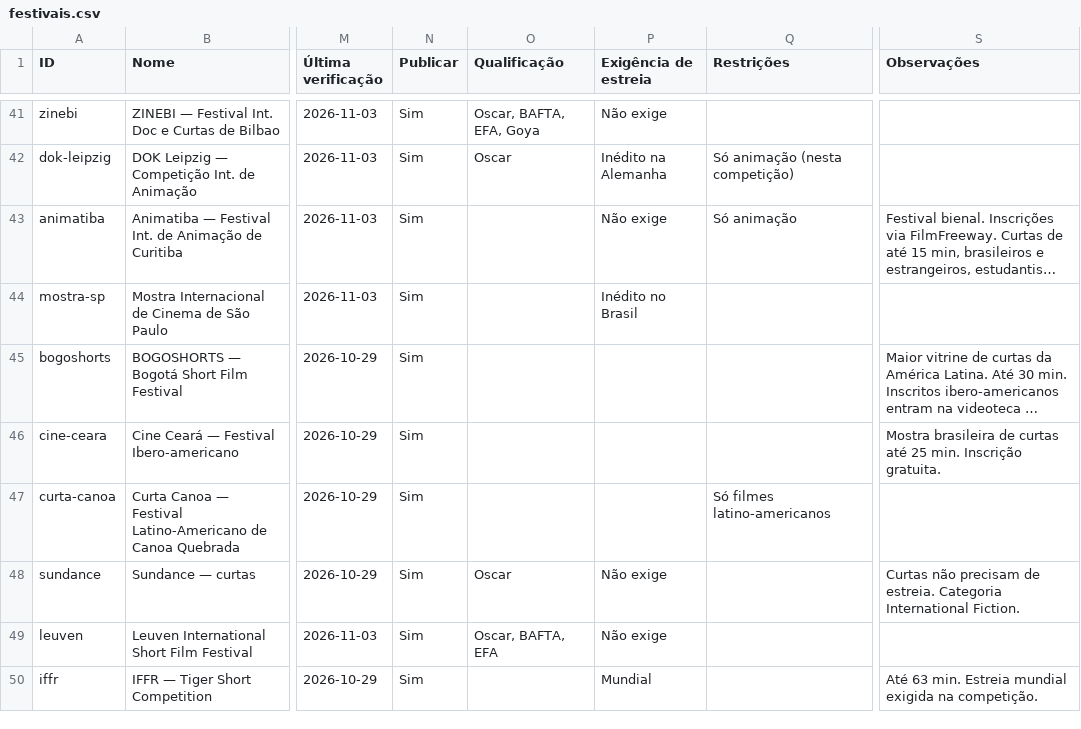
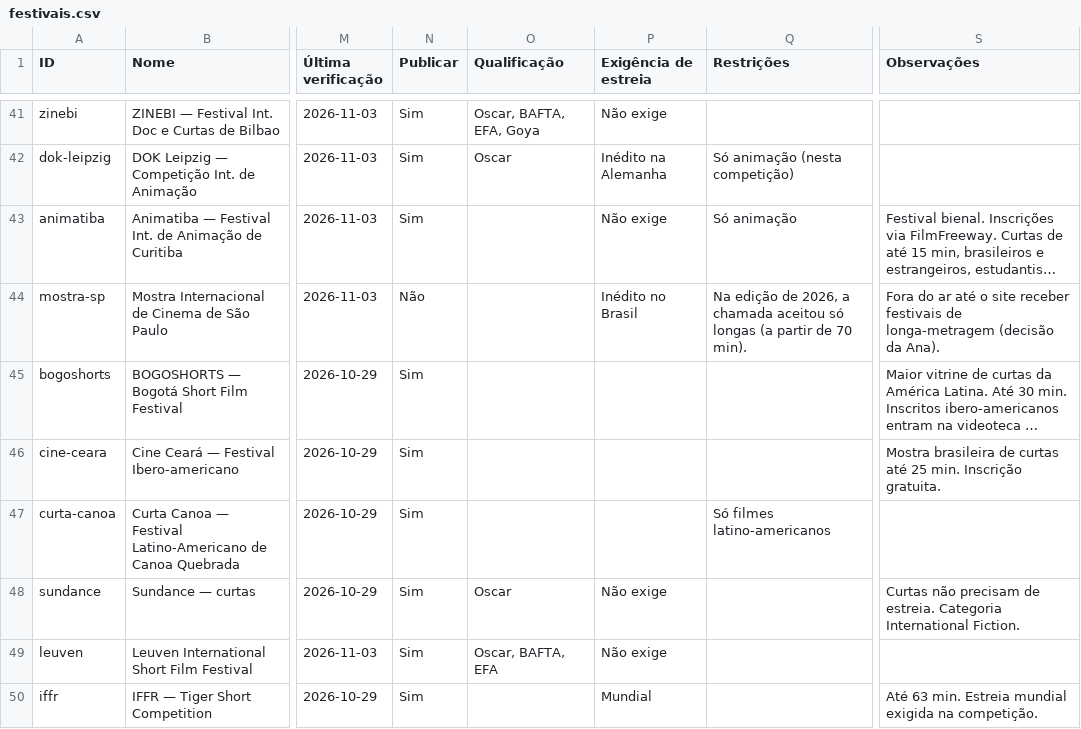
Before and after one commit to aeathayde-coder/radar-de-curtas, a CSV file: site/dados/festivais.csv, drawn as a sheet; only a part is shown, gaps mark what is left out; long unchanged cells end in …; the diff names each change by its address in the sheet, - before the commit and + after, or states it on an @@ line.

```diff
--- a/site/dados/festivais.csv
+++ b/site/dados/festivais.csv
-N44 (Publicar): Sim
+N44 (Publicar): Não
-Q44 (Restrições): (empty)
+Q44 (Restrições): Na edição de 2026, a chamada aceitou só longas (a partir de 70 min).
-S44 (Observações): (empty)
+S44 (Observações): Fora do ar até o site receber festivais de longa-metragem (decisão da Ana).
```
